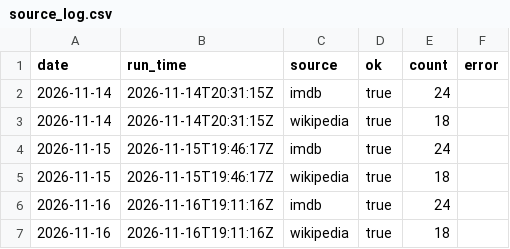
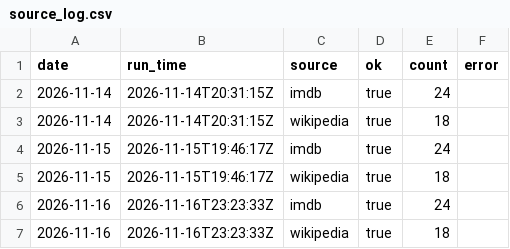
Before and after one commit to Jactyle/data-tracker, a CSV file: data/source_log.csv, drawn as a sheet.

```diff
--- a/data/source_log.csv
+++ b/data/source_log.csv
@@ -5,3 +5,3 @@ date,run_time,source,ok,count,error
 2026-11-15,2026-11-15T19:46:17Z,wikipedia,true,18,
-2026-11-16,2026-11-16T19:11:16Z,imdb,true,24,
-2026-11-16,2026-11-16T19:11:16Z,wikipedia,true,18,
+2026-11-16,2026-11-16T23:23:33Z,imdb,true,24,
+2026-11-16,2026-11-16T23:23:33Z,wikipedia,true,18,
```
Also changed, not shown: 1 other file.
